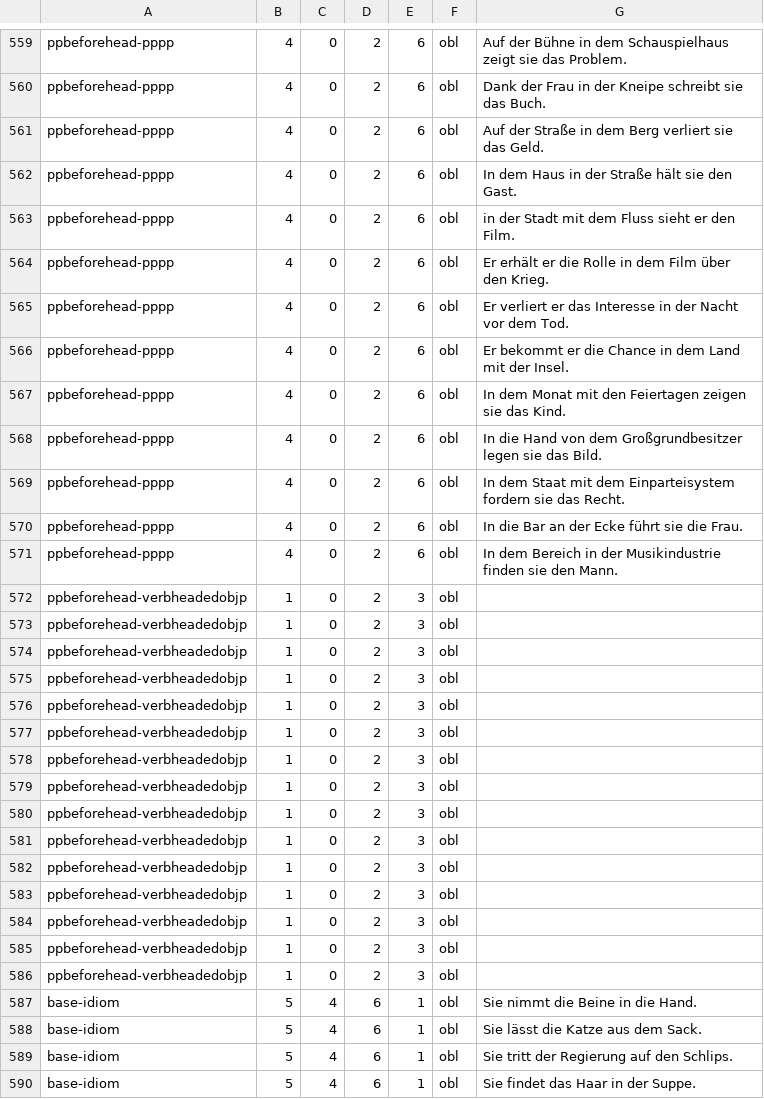
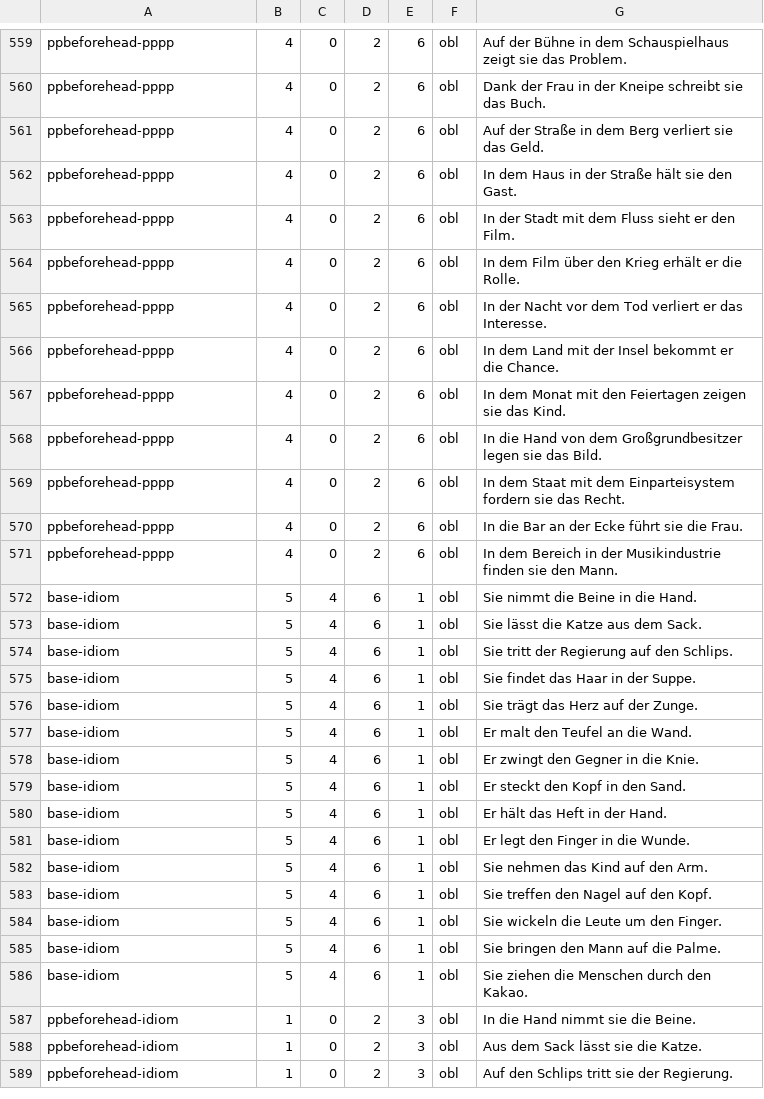
Before and after one commit to DiveFish/PPATS, a TSV file: material/pp-test-suite.tsv, drawn as a sheet; only a part is shown, gaps mark what is left out; the shorter side is filled out with more unchanged rows.

Commit message:
Add fixes

```diff
--- a/material/pp-test-suite.tsv
+++ b/material/pp-test-suite.tsv
@@ -562,6 +562,6 @@ ppbeforehead-pppp	4	0	2	6	obl	Auf der Straße in dem Berg verliert sie das Geld.
 ppbeforehead-pppp	4	0	2	6	obl	In dem Haus in der Straße hält sie den Gast.
-ppbeforehead-pppp	4	0	2	6	obl	in der Stadt mit dem Fluss sieht er den Film.
-ppbeforehead-pppp	4	0	2	6	obl	Er erhält er die Rolle in dem Film über den Krieg.
-ppbeforehead-pppp	4	0	2	6	obl	Er verliert er das Interesse in der Nacht vor dem Tod.
-ppbeforehead-pppp	4	0	2	6	obl	Er bekommt er die Chance in dem Land mit der Insel.
+ppbeforehead-pppp	4	0	2	6	obl	In der Stadt mit dem Fluss sieht er den Film.
+ppbeforehead-pppp	4	0	2	6	obl	In dem Film über den Krieg erhält er die Rolle.
+ppbeforehead-pppp	4	0	2	6	obl	In der Nacht vor dem Tod verliert er das Interesse.
+ppbeforehead-pppp	4	0	2	6	obl	In dem Land mit der Insel bekommt er die Chance.
 ppbeforehead-pppp	4	0	2	6	obl	In dem Monat mit den Feiertagen zeigen sie das Kind.
@@ -571,17 +571,2 @@ ppbeforehead-pppp	4	0	2	6	obl	In die Bar an der Ecke führt sie die Frau.
 ppbeforehead-pppp	4	0	2	6	obl	In dem Bereich in der Musikindustrie finden sie den Mann.
-ppbeforehead-verbheadedobjp	1	0	2	3	obl
-ppbeforehead-verbheadedobjp	1	0	2	3	obl
-ppbeforehead-verbheadedobjp	1	0	2	3	obl
-ppbeforehead-verbheadedobjp	1	0	2	3	obl
-ppbeforehead-verbheadedobjp	1	0	2	3	obl
-ppbeforehead-verbheadedobjp	1	0	2	3	obl
-ppbeforehead-verbheadedobjp	1	0	2	3	obl
-ppbeforehead-verbheadedobjp	1	0	2	3	obl
-ppbeforehead-verbheadedobjp	1	0	2	3	obl
-ppbeforehead-verbheadedobjp	1	0	2	3	obl
-ppbeforehead-verbheadedobjp	1	0	2	3	obl
-ppbeforehead-verbheadedobjp	1	0	2	3	obl
-ppbeforehead-verbheadedobjp	1	0	2	3	obl
-ppbeforehead-verbheadedobjp	1	0	2	3	obl
-ppbeforehead-verbheadedobjp	1	0	2	3	obl
 base-idiom	5	4	6	1	obl	Sie nimmt die Beine in die Hand.
```
